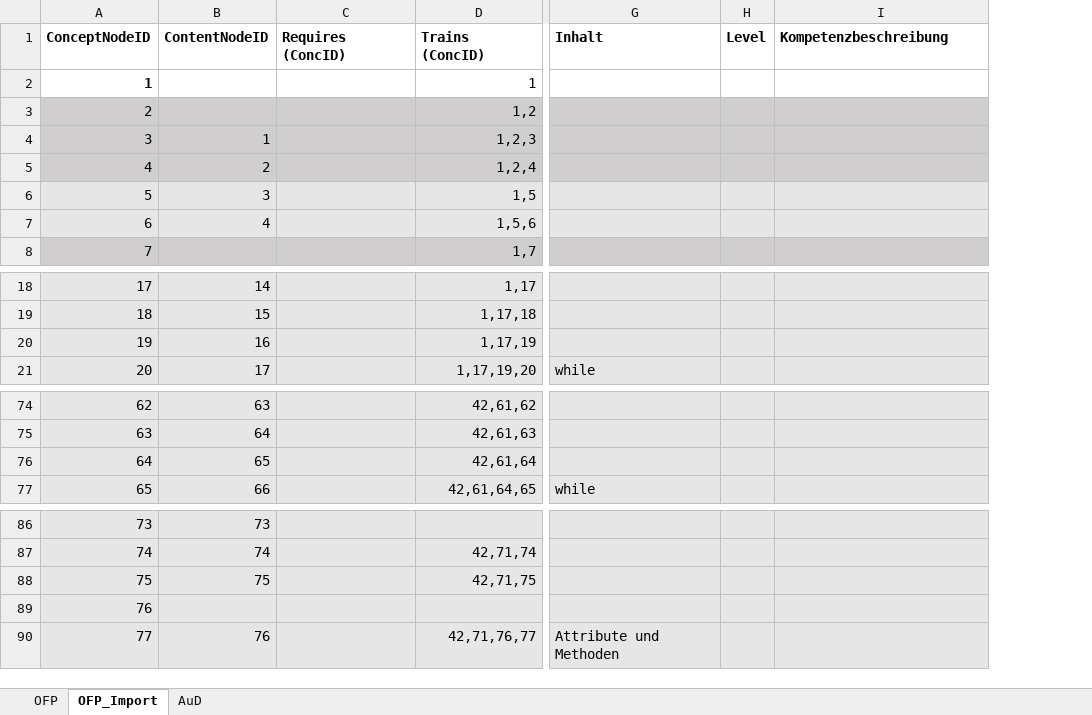
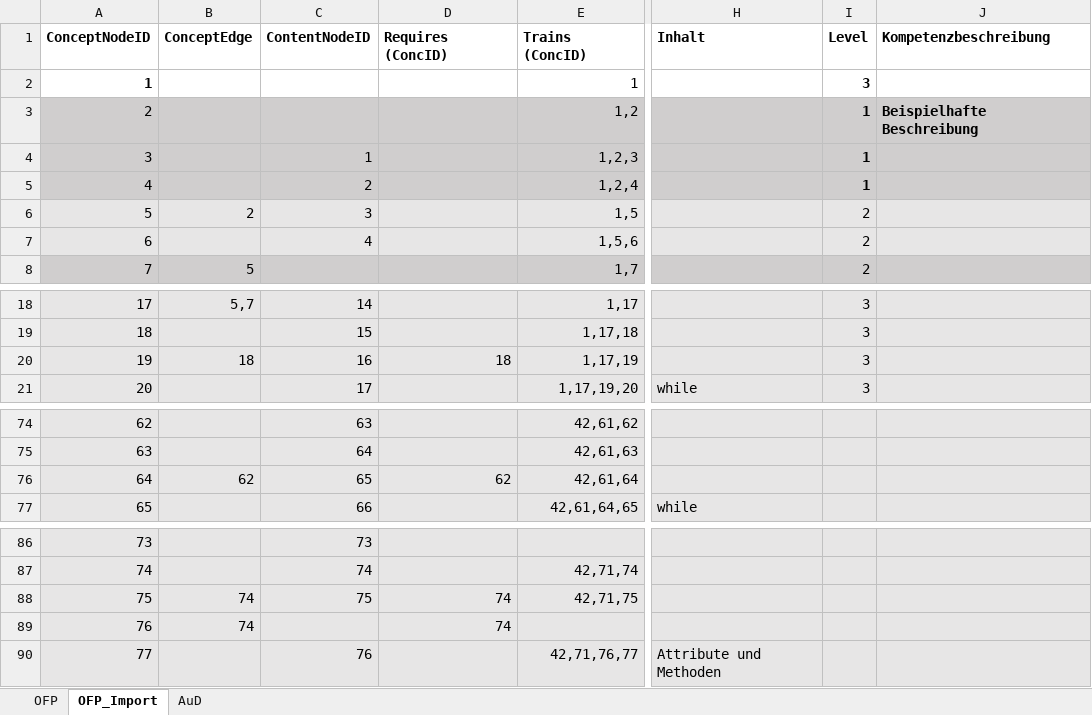
Before and after one commit to Timk46/ProTraHelper, an Excel workbook: server_nestjs/src/storage/Kompetenzraster.xlsx, sheet OFP_Import, drawn as a sheet; only a part is shown, gaps mark what is left out; values as stored, in another font and other column widths than the file's, no borders; removed rows and columns are numbered as before the commit, all else as after; the diff names each change by its address in the sheet, - before the commit and + after, or states it on an @@ line.

Commit message:
Added ConceptEdges to Kompetenzraster

```diff
--- a/server_nestjs/src/storage/Kompetenzraster.xlsx (sheet OFP_Import)
+++ b/server_nestjs/src/storage/Kompetenzraster.xlsx (sheet OFP_Import)
+column B, rows 1-8: ConceptEdge |  |  |  |  | 2 |  | 5; rows 18-20: 5,7 |  | 18; row 76: 62; rows 88-89: 74 | 74
-column H, row 1: Level
+column I, rows 1-8: Level | 3 | 1 | 1 | 1 | 2 | 2 | 2; rows 18-21: all 3
-J3: (empty)
+J3: Beispielhafte Beschreibung
-D20: (empty)
+D20: 18
-D76: (empty)
+D76: 62
-D88:D89: (empty)
+D88:D89: 74
```
